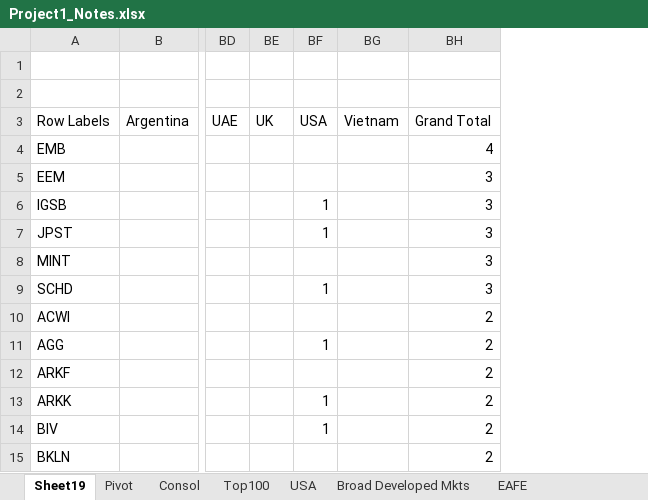
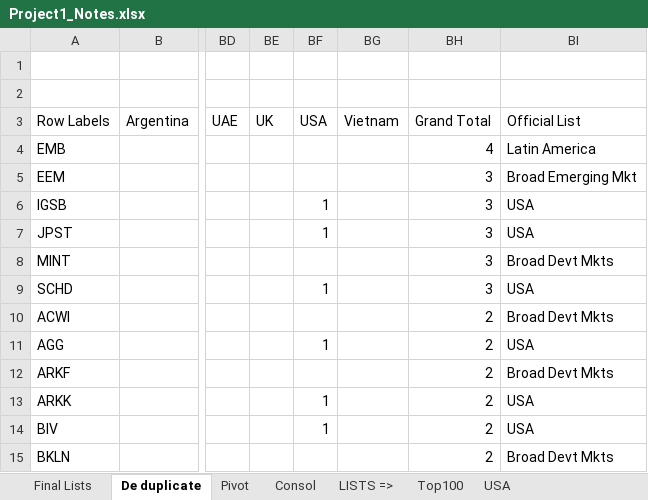
Before and after one commit to MichaelYip1/ProjectMGM, an Excel workbook: Project1_Notes.xlsx, sheet De duplicate, drawn as a sheet; only a part is shown, gaps mark what is left out; values as stored, in another font and other column widths than the file's, no borders; the diff covers the shown part only; the diff names each change by its address in the sheet, - before the commit and + after, or states it on an @@ line.

```diff
--- a/Project1_Notes.xlsx (sheet De duplicate)
+++ b/Project1_Notes.xlsx (sheet De duplicate)
-sheet tab: Sheet19
+sheet tab: De duplicate
+sheet tab: Final Lists
+sheet tab: LISTS =>
+column BI (Official List), rows 4-15: Latin America | Broad Emerging Mkt | USA | USA | Broad Devt Mkts | USA | Broad Devt Mkts | USA | Broad Devt Mkts | USA | USA | Broad Devt Mkts
```
Also changed, not shown: 19 removed rows elsewhere in this sheet, 7 other files.
